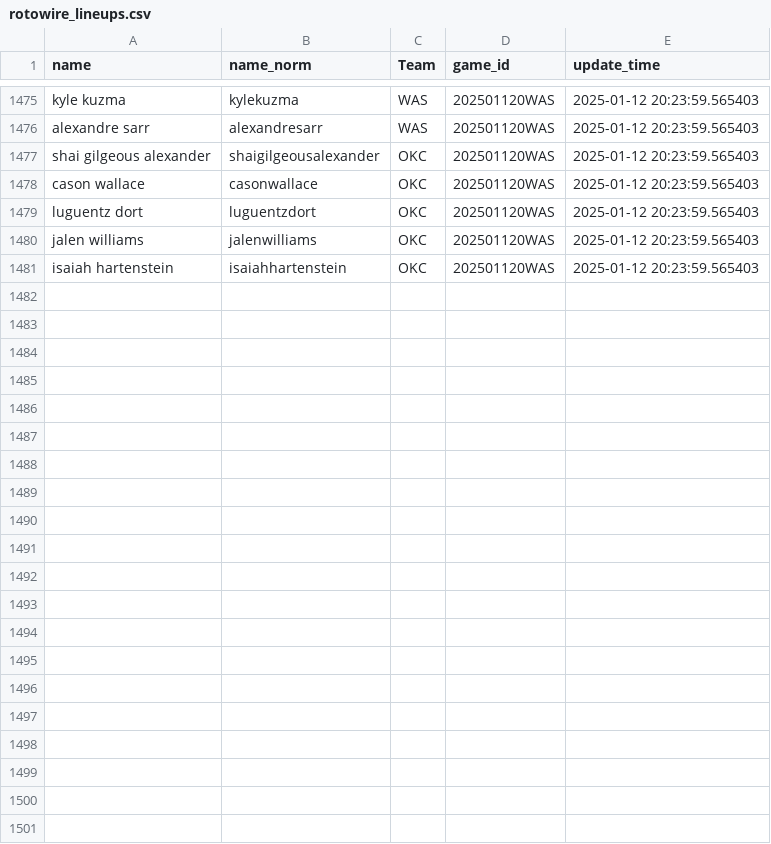
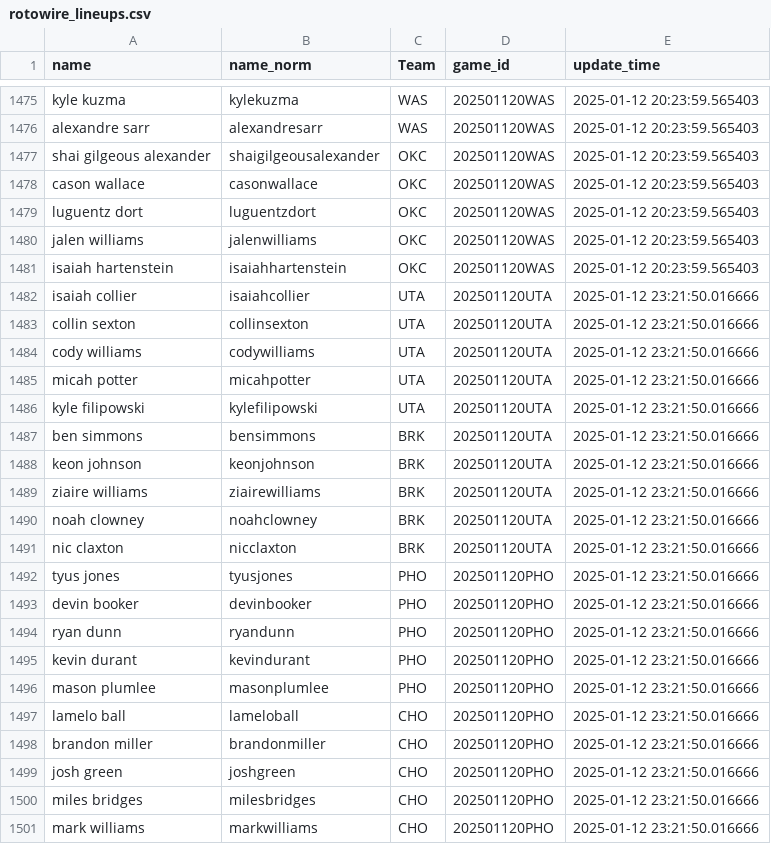
Before and after one commit to martinbog19/LeFirstBasket, a CSV file: data/rotowire_lineups.csv, drawn as a sheet; only a part is shown, gaps mark what is left out; the diff names each change by its address in the sheet, - before the commit and + after, or states it on an @@ line.

```diff
--- a/data/rotowire_lineups.csv
+++ b/data/rotowire_lineups.csv
+row 1482: isaiah collier | isaiahcollier | UTA | 202501120UTA | 2025-01-12 23:21:50.016666
+row 1483: collin sexton | collinsexton | UTA | 202501120UTA | 2025-01-12 23:21:50.016666
+row 1484: cody williams | codywilliams | UTA | 202501120UTA | 2025-01-12 23:21:50.016666
+row 1485: micah potter | micahpotter | UTA | 202501120UTA | 2025-01-12 23:21:50.016666
+row 1486: kyle filipowski | kylefilipowski | UTA | 202501120UTA | 2025-01-12 23:21:50.016666
+row 1487: ben simmons | bensimmons | BRK | 202501120UTA | 2025-01-12 23:21:50.016666
+row 1488: keon johnson | keonjohnson | BRK | 202501120UTA | 2025-01-12 23:21:50.016666
+row 1489: ziaire williams | ziairewilliams | BRK | 202501120UTA | 2025-01-12 23:21:50.016666
+row 1490: noah clowney | noahclowney | BRK | 202501120UTA | 2025-01-12 23:21:50.016666
+row 1491: nic claxton | nicclaxton | BRK | 202501120UTA | 2025-01-12 23:21:50.016666
+row 1492: tyus jones | tyusjones | PHO | 202501120PHO | 2025-01-12 23:21:50.016666
+row 1493: devin booker | devinbooker | PHO | 202501120PHO | 2025-01-12 23:21:50.016666
+row 1494: ryan dunn | ryandunn | PHO | 202501120PHO | 2025-01-12 23:21:50.016666
+row 1495: kevin durant | kevindurant | PHO | 202501120PHO | 2025-01-12 23:21:50.016666
+row 1496: mason plumlee | masonplumlee | PHO | 202501120PHO | 2025-01-12 23:21:50.016666
+row 1497: lamelo ball | lameloball | CHO | 202501120PHO | 2025-01-12 23:21:50.016666
+row 1498: brandon miller | brandonmiller | CHO | 202501120PHO | 2025-01-12 23:21:50.016666
+row 1499: josh green | joshgreen | CHO | 202501120PHO | 2025-01-12 23:21:50.016666
+row 1500: miles bridges | milesbridges | CHO | 202501120PHO | 2025-01-12 23:21:50.016666
+row 1501: mark williams | markwilliams | CHO | 202501120PHO | 2025-01-12 23:21:50.016666
```
Also changed, not shown: 1 other file.
